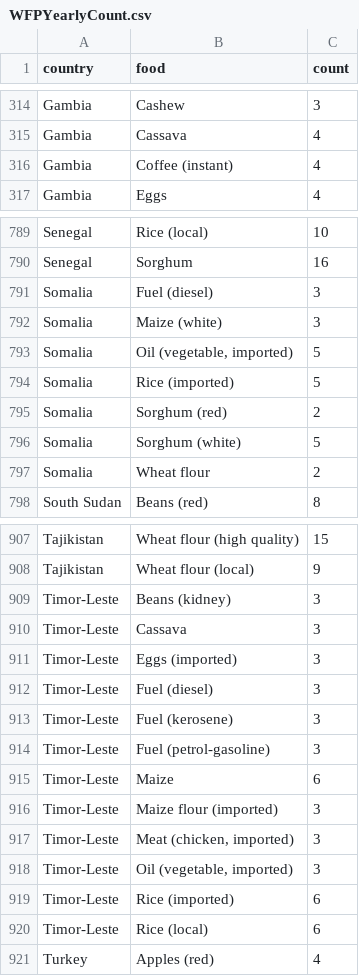
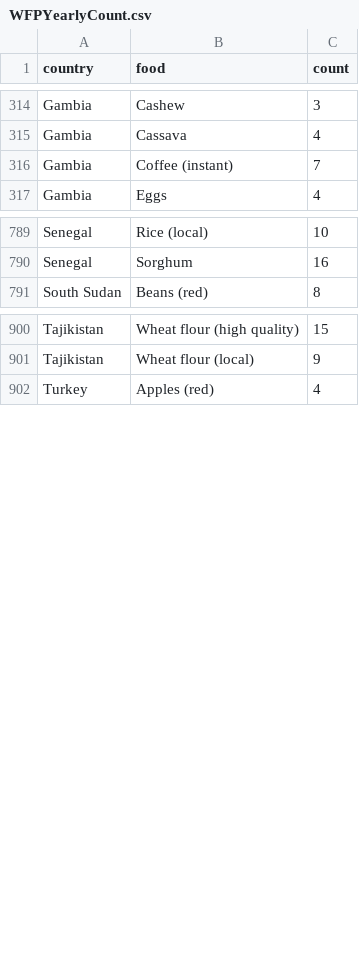
Before and after one commit to chrisalgerges98/DataProcessing, a CSV file: backup/CSV database/WFPYearlyCount.csv, drawn as a sheet; only a part is shown, gaps mark what is left out; the diff covers the shown part only.

```diff
--- a/backup/CSV database/WFPYearlyCount.csv
+++ b/backup/CSV database/WFPYearlyCount.csv
@@ -315,3 +315,3 @@ Gambia,Cashew,3
 Gambia,Cassava,4
-Gambia,Coffee (instant),4
+Gambia,Coffee (instant),7
 Gambia,Eggs,4
@@ -790,9 +790,2 @@ Senegal,Rice (local),10
 Senegal,Sorghum,16
-Somalia,Fuel (diesel),3
-Somalia,Maize (white),3
-Somalia,"Oil (vegetable, imported)",5
-Somalia,Rice (imported),5
-Somalia,Sorghum (red),2
-Somalia,Sorghum (white),5
-Somalia,Wheat flour,2
 South Sudan,Beans (red),8
@@ -908,14 +901,2 @@ Tajikistan,Wheat flour (high quality),15
 Tajikistan,Wheat flour (local),9
-Timor-Leste,Beans (kidney),3
-Timor-Leste,Cassava,3
-Timor-Leste,Eggs (imported),3
-Timor-Leste,Fuel (diesel),3
-Timor-Leste,Fuel (kerosene),3
-Timor-Leste,Fuel (petrol-gasoline),3
-Timor-Leste,Maize,6
-Timor-Leste,Maize flour (imported),3
-Timor-Leste,"Meat (chicken, imported)",3
-Timor-Leste,"Oil (vegetable, imported)",3
-Timor-Leste,Rice (imported),6
-Timor-Leste,Rice (local),6
 Turkey,Apples (red),4
```
Also changed, not shown: 24 edited cells elsewhere in this file, backup/CSV database/WFPYearlyCountCleaned.csv, backup/Regions.csv, 29 other files.
